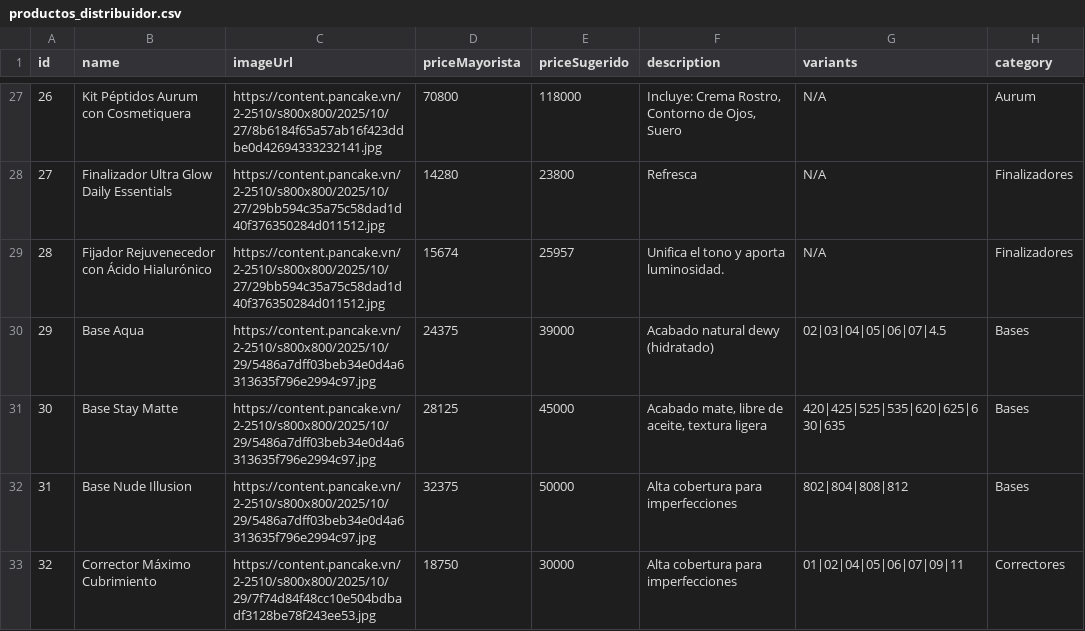
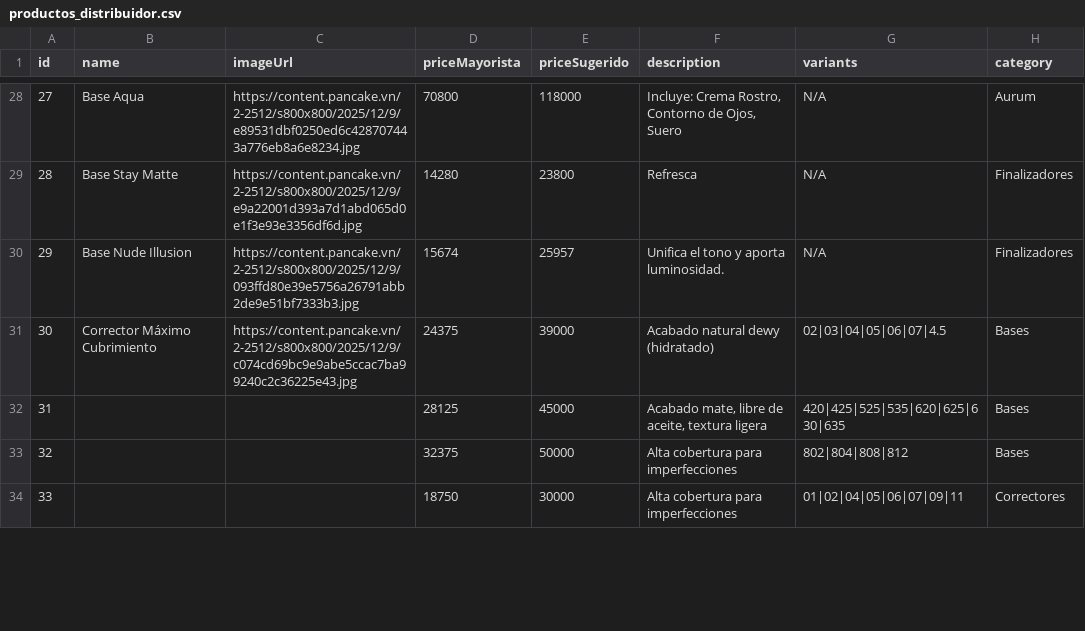
Before and after one commit to amsterdamlab/catalogowaba, a CSV file: productos_distribuidor.csv, drawn as a sheet; only a part is shown, gaps mark what is left out; addresses are those after the commit; the diff covers the shown part only; the diff names each change by its address in the sheet, - before the commit and + after, or states it on an @@ line.

```diff
--- a/productos_distribuidor.csv
+++ b/productos_distribuidor.csv
@@ column A (id) renumbered from row 13 down @@
-B28 (name): Kit Péptidos Aurum con Cosmetiquera
+B28 (name): Base Aqua
-C28 (imageUrl): https://content.pancake.vn/2-2510/s800x800/2025/10/27/8b6184f65a57ab16f423ddbe0d42694333232141.jpg
+C28 (imageUrl): https://content.pancake.vn/2-2512/s800x800/2025/12/9/e89531dbf0250ed6c428707443a776eb8a6e8234.jpg
-B29 (name): Finalizador Ultra Glow Daily Essentials
+B29 (name): Base Stay Matte
-C29 (imageUrl): https://content.pancake.vn/2-2510/s800x800/2025/10/27/29bb594c35a75c58dad1d40f376350284d011512.jpg
+C29 (imageUrl): https://content.pancake.vn/2-2512/s800x800/2025/12/9/e9a22001d393a7d1abd065d0e1f3e93e3356df6d.jpg
-B30 (name): Fijador Rejuvenecedor con Ácido Hialurónico
+B30 (name): Base Nude Illusion
-C30 (imageUrl): https://content.pancake.vn/2-2510/s800x800/2025/10/27/29bb594c35a75c58dad1d40f376350284d011512.jpg
+C30 (imageUrl): https://content.pancake.vn/2-2512/s800x800/2025/12/9/093ffd80e39e5756a26791abb2de9e51bf7333b3.jpg
-B31 (name): Base Aqua
+B31 (name): Corrector Máximo Cubrimiento
-C31 (imageUrl): https://content.pancake.vn/2-2510/s800x800/2025/10/29/5486a7dff03beb34e0d4a6313635f796e2994c97.jpg
+C31 (imageUrl): https://content.pancake.vn/2-2512/s800x800/2025/12/9/c074cd69bc9e9abe5ccac7ba99240c2c36225e43.jpg
-B32 (name): Base Stay Matte
+B32 (name): (empty)
-C32:C33 (imageUrl): https://content.pancake.vn/2-2510/s800x800/2025/10/29/5486a7dff03beb34e0d4a6313635f796e2994c97.jpg
+C32:C33 (imageUrl): (empty)
-B33 (name): Base Nude Illusion
+B33 (name): (empty)
-B34 (name): Corrector Máximo Cubrimiento
+B34 (name): (empty)
-C34 (imageUrl): https://content.pancake.vn/2-2510/s800x800/2025/10/29/7f74d84f48cc10e504bdbadf3128be78f243ee53.jpg
+C34 (imageUrl): (empty)
```
Also changed, not shown: 1 added row and 36 edited cells elsewhere in this file.
